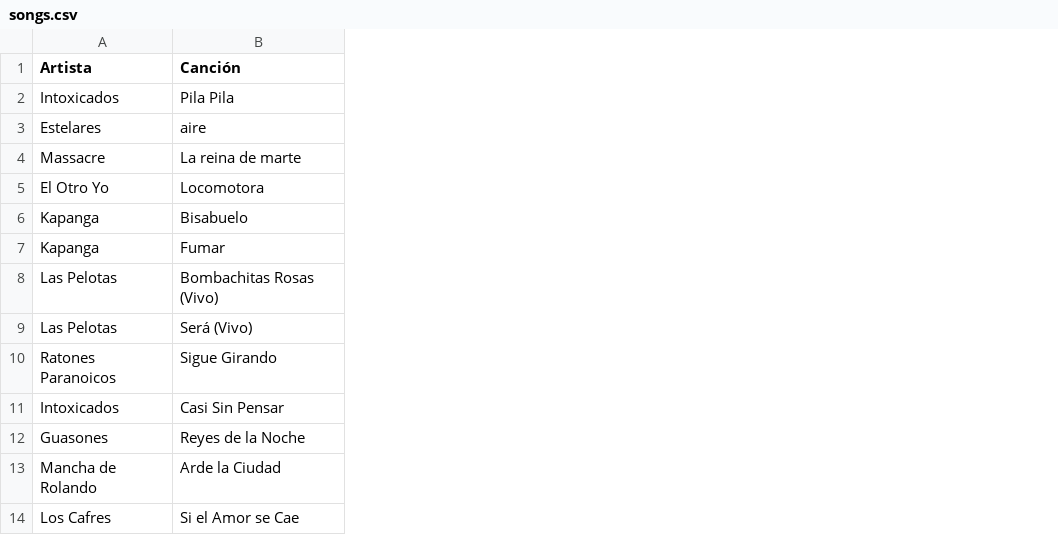
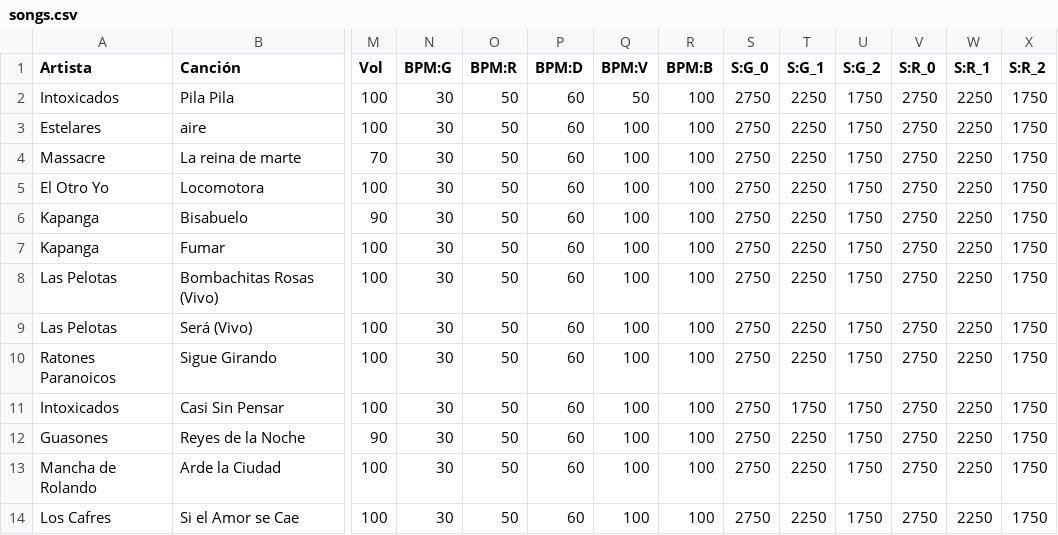
Before and after one commit to eldainosor/terre_wip, a CSV file: songs.csv, drawn as a sheet; only a part is shown, gaps mark what is left out; the diff covers the shown part only; the diff names each change by its address in the sheet, - before the commit and + after, or states it on an @@ line.

```diff
--- a/songs.csv
+++ b/songs.csv
+column M (Vol), rows 2-14: 100 | 100 | 70 | 100 | 90 | 100 | 100 | 100 | 100 | 100 | 90 | 100 | 100
+column N (BPM:G), rows 2-14: all 30
+column O (BPM:R), rows 2-14: all 50
+column P (BPM:D), rows 2-14: all 60
+column Q (BPM:V), rows 2-14: 50 | 100 | 100 | 100 | 100 | 100 | 100 | 100 | 100 | 100 | 100 | 100 | 100
+column R (BPM:B), rows 2-14: all 100
+column S (S:G_0), rows 2-14: all 2750
+column T (S:G_1), rows 2-14: 2250 | 2250 | 2250 | 2250 | 2250 | 2250 | 2250 | 2250 | 2250 | 1750 | 2250 | 2250 | 2250
+column U (S:G_2), rows 2-14: all 1750
+column V (S:R_0), rows 2-14: all 2750
+column W (S:R_1), rows 2-14: all 2250
+column X (S:R_2), rows 2-14: all 1750
```
Also changed, not shown: 4 added columns elsewhere in this file, 3 other files.
